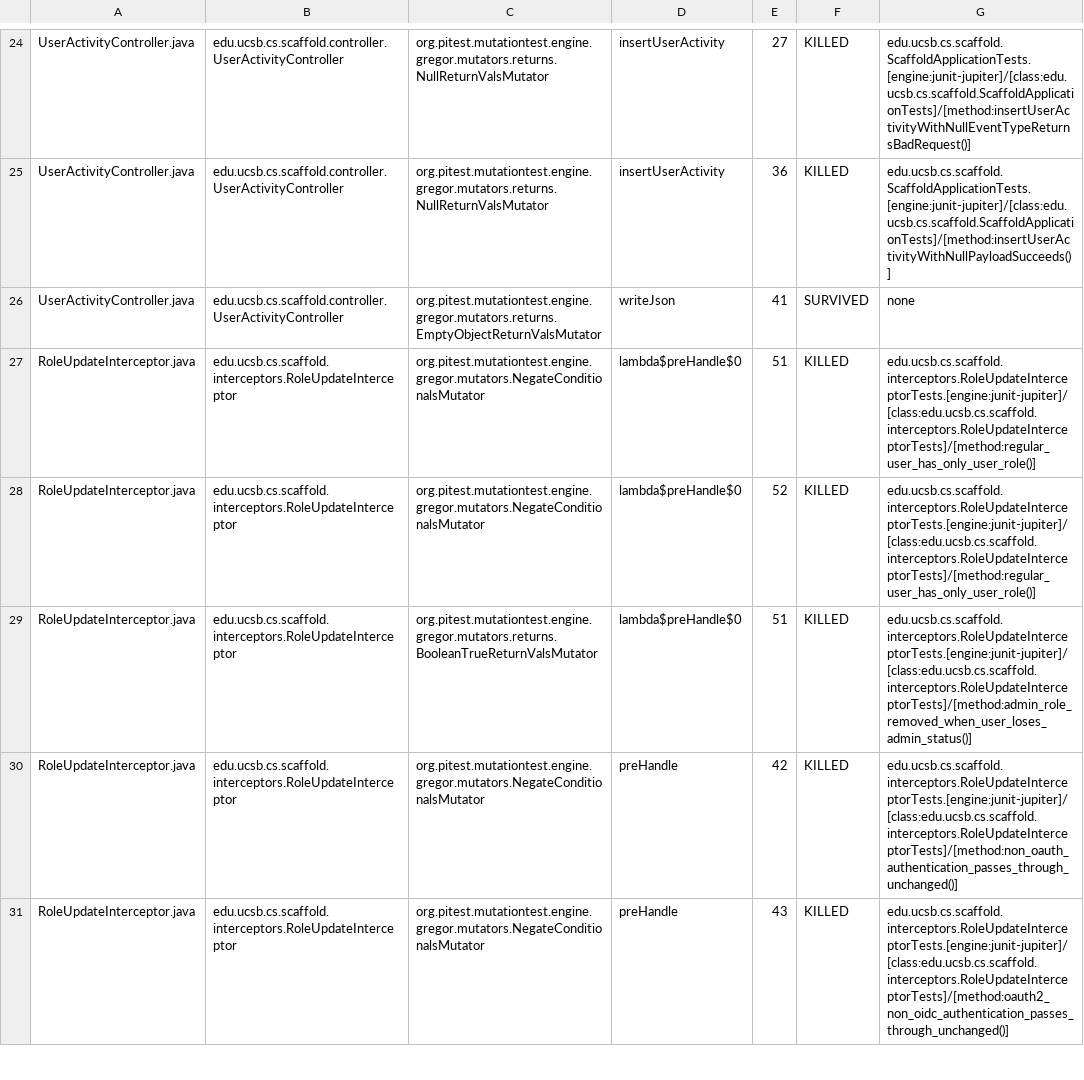
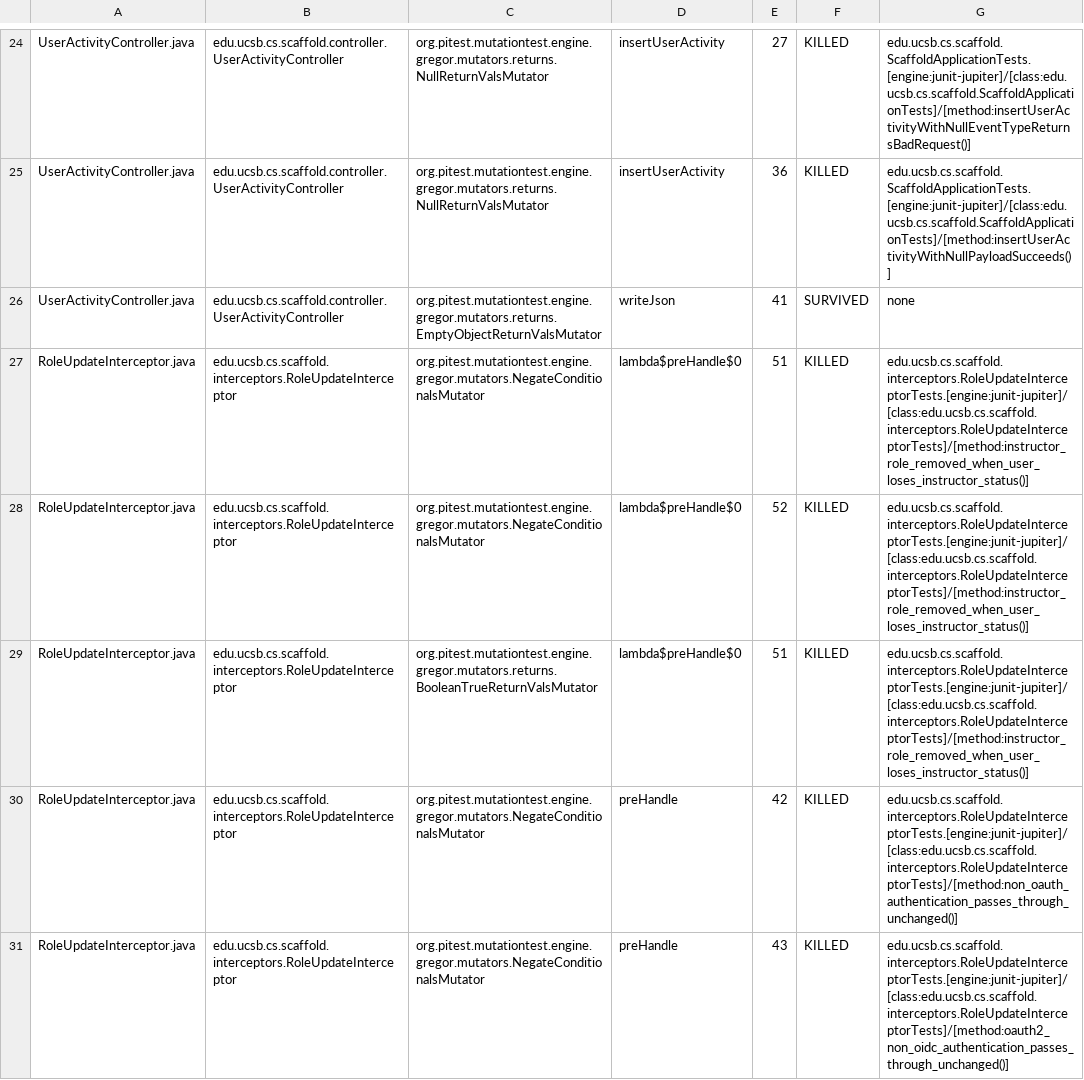
Before and after one commit to ucsb-cs/scaffold, a CSV file: prs/13/pitest/mutations.csv, drawn as a sheet; only a part is shown, gaps mark what is left out; the diff covers the shown part only.

Commit message:
Deploying to gh-pages from @ ucsb-cs/scaffold@0063b4f67ce7c43b22a8813e96dd8878487d3800 🚀

```diff
--- a/prs/13/pitest/mutations.csv
+++ b/prs/13/pitest/mutations.csv
@@ -26,5 +26,5 @@ UserActivityController.java,edu.ucsb.cs.scaffold.controller.UserActivityControll
 UserActivityController.java,edu.ucsb.cs.scaffold.controller.UserActivityController,org.pitest.mutationtest.engine.gregor.mutators.returns.EmptyObjectReturnValsMutator,writeJson,41,SURVIVED,none
-RoleUpdateInterceptor.java,edu.ucsb.cs.scaffold.interceptors.RoleUpdateInterceptor,org.pitest.mutationtest.engine.gregor.mutators.NegateConditionalsMutator,lambda$preHandle$0,51,KILLED,edu.ucsb.cs.scaffold.interceptors.RoleUpdateInterceptorTests.[engine:junit-jupiter]/[class:edu.ucsb.cs.scaffold.interceptors.RoleUpdateInterceptorTests]/[method:regular_user_has_only_user_role()]
-RoleUpdateInterceptor.java,edu.ucsb.cs.scaffold.interceptors.RoleUpdateInterceptor,org.pitest.mutationtest.engine.gregor.mutators.NegateConditionalsMutator,lambda$preHandle$0,52,KILLED,edu.ucsb.cs.scaffold.interceptors.RoleUpdateInterceptorTests.[engine:junit-jupiter]/[class:edu.ucsb.cs.scaffold.interceptors.RoleUpdateInterceptorTests]/[method:regular_user_has_only_user_role()]
-RoleUpdateInterceptor.java,edu.ucsb.cs.scaffold.interceptors.RoleUpdateInterceptor,org.pitest.mutationtest.engine.gregor.mutators.returns.BooleanTrueReturnValsMutator,lambda$preHandle$0,51,KILLED,edu.ucsb.cs.scaffold.interceptors.RoleUpdateInterceptorTests.[engine:junit-jupiter]/[class:edu.ucsb.cs.scaffold.interceptors.RoleUpdateInterceptorTests]/[method:admin_role_removed_when_user_loses_admin_status()]
+RoleUpdateInterceptor.java,edu.ucsb.cs.scaffold.interceptors.RoleUpdateInterceptor,org.pitest.mutationtest.engine.gregor.mutators.NegateConditionalsMutator,lambda$preHandle$0,51,KILLED,edu.ucsb.cs.scaffold.interceptors.RoleUpdateInterceptorTests.[engine:junit-jupiter]/[class:edu.ucsb.cs.scaffold.interceptors.RoleUpdateInterceptorTests]/[method:instructor_role_removed_when_user_loses_instructor_status()]
+RoleUpdateInterceptor.java,edu.ucsb.cs.scaffold.interceptors.RoleUpdateInterceptor,org.pitest.mutationtest.engine.gregor.mutators.NegateConditionalsMutator,lambda$preHandle$0,52,KILLED,edu.ucsb.cs.scaffold.interceptors.RoleUpdateInterceptorTests.[engine:junit-jupiter]/[class:edu.ucsb.cs.scaffold.interceptors.RoleUpdateInterceptorTests]/[method:instructor_role_removed_when_user_loses_instructor_status()]
+RoleUpdateInterceptor.java,edu.ucsb.cs.scaffold.interceptors.RoleUpdateInterceptor,org.pitest.mutationtest.engine.gregor.mutators.returns.BooleanTrueReturnValsMutator,lambda$preHandle$0,51,KILLED,edu.ucsb.cs.scaffold.interceptors.RoleUpdateInterceptorTests.[engine:junit-jupiter]/[class:edu.ucsb.cs.scaffold.interceptors.RoleUpdateInterceptorTests]/[method:instructor_role_removed_when_user_loses_instructor_status()]
 RoleUpdateInterceptor.java,edu.ucsb.cs.scaffold.interceptors.RoleUpdateInterceptor,org.pitest.mutationtest.engine.gregor.mutators.NegateConditionalsMutator,preHandle,42,KILLED,edu.ucsb.cs.scaffold.interceptors.RoleUpdateInterceptorTests.[engine:junit-jupiter]/[class:edu.ucsb.cs.scaffold.interceptors.RoleUpdateInterceptorTests]/[method:non_oauth_authentication_passes_through_unchanged()]
```
Also changed, not shown: 5 edited cells elsewhere in this file, 20 other files.
